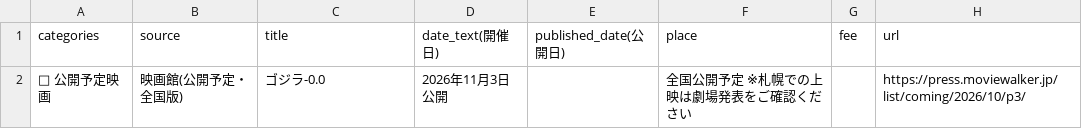
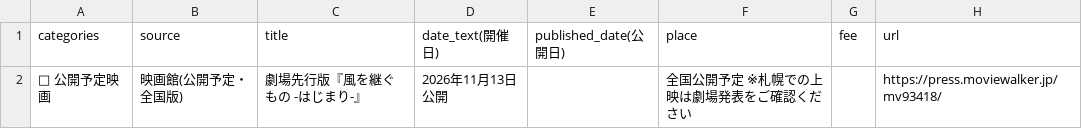
Before and after one commit to yasu1013siren-code/sapporo-events, a CSV file: data/new_2026-09-26.csv, drawn as a sheet.

```diff
--- a/data/new_2026-09-26.csv
+++ b/data/new_2026-09-26.csv
@@ -1,2 +1,2 @@
 categories,source,title,date_text(開催日),published_date(公開日),place,fee,url
-🍿 公開予定映画,映画館(公開予定・全国版),ゴジラ-0.0,2026年11月3日公開,,全国公開予定　※札幌での上映は劇場発表をご確認ください,,https://press.moviewalker.jp/list/coming/2026/10/p3/
+🍿 公開予定映画,映画館(公開予定・全国版),劇場先行版『風を継ぐもの -はじまり-』,2026年11月13日公開,,全国公開予定　※札幌での上映は劇場発表をご確認ください,,https://press.moviewalker.jp/mv93418/
```
Also changed, not shown: 3 other files.
